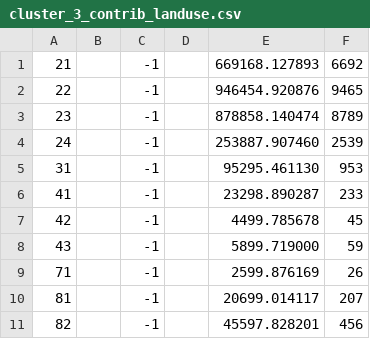
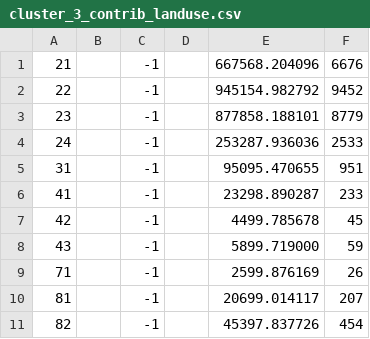
Before and after one commit to tomorrownow/workshop2-survey123-analysis, a CSV file: figures/cluster_3_contrib_landuse.csv, drawn as a sheet.

```diff
--- a/figures/cluster_3_contrib_landuse.csv
+++ b/figures/cluster_3_contrib_landuse.csv
@@ -1,6 +1,6 @@
-21,,-1,,669168.127893,6692
-22,,-1,,946454.920876,9465
-23,,-1,,878858.140474,8789
-24,,-1,,253887.907460,2539
-31,,-1,,95295.461130,953
+21,,-1,,667568.204096,6676
+22,,-1,,945154.982792,9452
+23,,-1,,877858.188101,8779
+24,,-1,,253287.936036,2533
+31,,-1,,95095.470655,951
 41,,-1,,23298.890287,233
@@ -10,2 +10,2 @@
 81,,-1,,20699.014117,207
-82,,-1,,45597.828201,456
+82,,-1,,45397.837726,454
```
Also changed, not shown: figures/cluster_1_contrib_landuse.csv, 6 other files.
